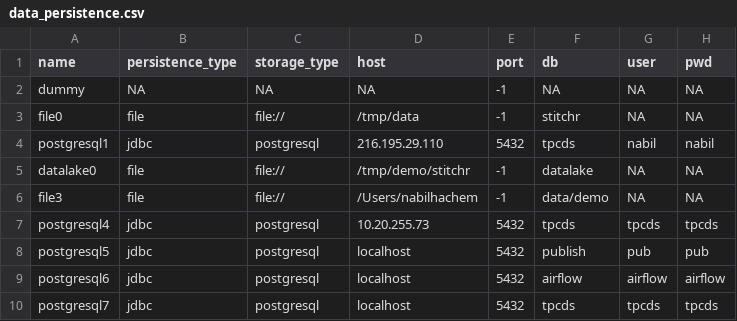
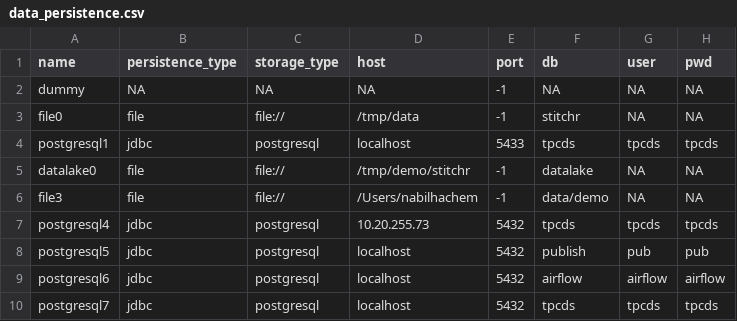
Before and after one commit to nhachem/stitchr, a CSV file: demo/registry/data_persistence.csv, drawn as a sheet; only a part is shown; the diff names each change by its address in the sheet, - before the commit and + after, or states it on an @@ line.

```diff
--- a/demo/registry/data_persistence.csv
+++ b/demo/registry/data_persistence.csv
-D4 (host): 216.195.29.110
+D4 (host): localhost
-E4 (port): 5432
+E4 (port): 5433
-G4 (user): nabil
+G4 (user): tpcds
-H4 (pwd): nabil
+H4 (pwd): tpcds
```
Also changed, not shown: demo/registry/dataset.csv, 11 other files.
